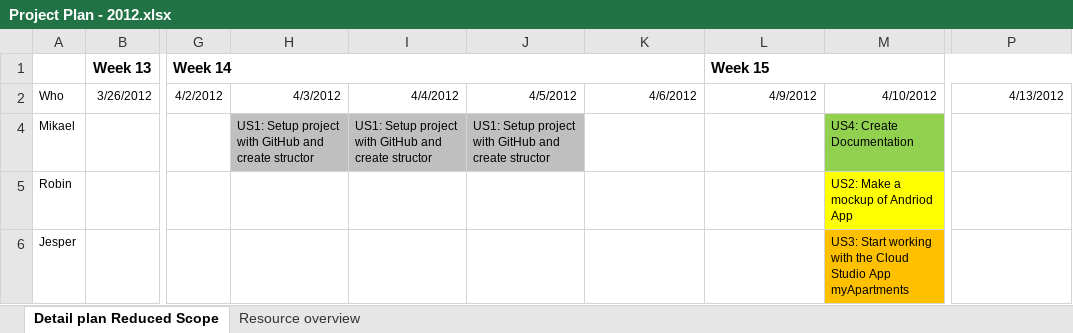
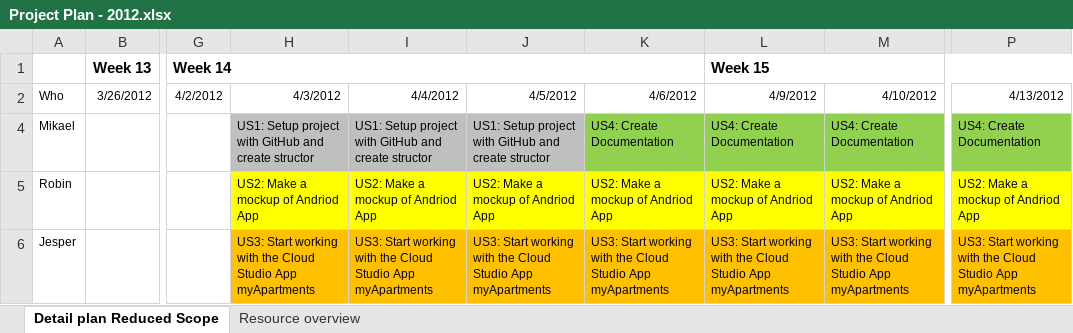
Before and after one commit to nero2000/Amantech, an Excel workbook: Documents/0 Project Managment/Project Plan - 2012.xlsx, sheet Detail plan Reduced Scope, drawn as a sheet; only a part is shown, gaps mark what is left out; values as stored, in another font and other column widths than the file's, no borders; the diff names each change by its address in the sheet, - before the commit and + after, or states it on an @@ line.

```diff
--- a/Documents/0 Project Managment/Project Plan - 2012.xlsx (sheet Detail plan Reduced Scope)
+++ b/Documents/0 Project Managment/Project Plan - 2012.xlsx (sheet Detail plan Reduced Scope)
-K4: (empty)
+K4: US4: Create Documentation
-K4:L4 fill: none
+K4:L4 fill: #92D050
-L4 (Week 15): (empty)
+L4 (Week 15): US4: Create Documentation
-P4: (empty)
+P4: US4: Create Documentation
-P4 fill: none
+P4 fill: #92D050
-H5: (empty)
+H5: US2: Make a mockup of Andriod App
-H5:L5 fill: none
+H5:L5 fill: #FFFF00
-I5: (empty)
+I5: US2: Make a mockup of Andriod App
-J5: (empty)
+J5: US2: Make a mockup of Andriod App
-K5: (empty)
+K5: US2: Make a mockup of Andriod App
-L5 (Week 15): (empty)
+L5 (Week 15): US2: Make a mockup of Andriod App
-P5: (empty)
+P5: US2: Make a mockup of Andriod App
-P5 fill: none
+P5 fill: #FFFF00
-H6: (empty)
+H6: US3: Start working with the Cloud Studio App myApartments
-H6:L6 fill: none
+H6:L6 fill: #FFC000
-I6: (empty)
+I6: US3: Start working with the Cloud Studio App myApartments
-J6: (empty)
+J6: US3: Start working with the Cloud Studio App myApartments
-K6: (empty)
+K6: US3: Start working with the Cloud Studio App myApartments
-L6 (Week 15): (empty)
+L6 (Week 15): US3: Start working with the Cloud Studio App myApartments
-P6: (empty)
+P6: US3: Start working with the Cloud Studio App myApartments
-P6 fill: none
+P6 fill: #FFC000
```
Also changed, not shown: sheet Resource overview, Documents/0 Project Managment/Project Daily Log - 2012.xlsx, 4 other files.
